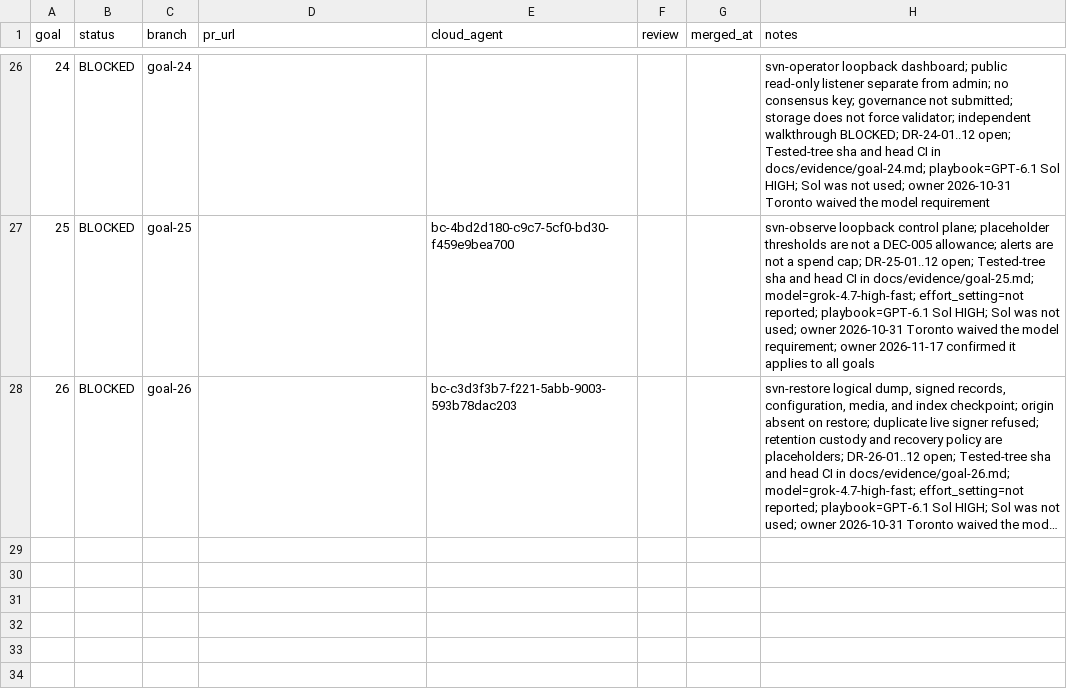
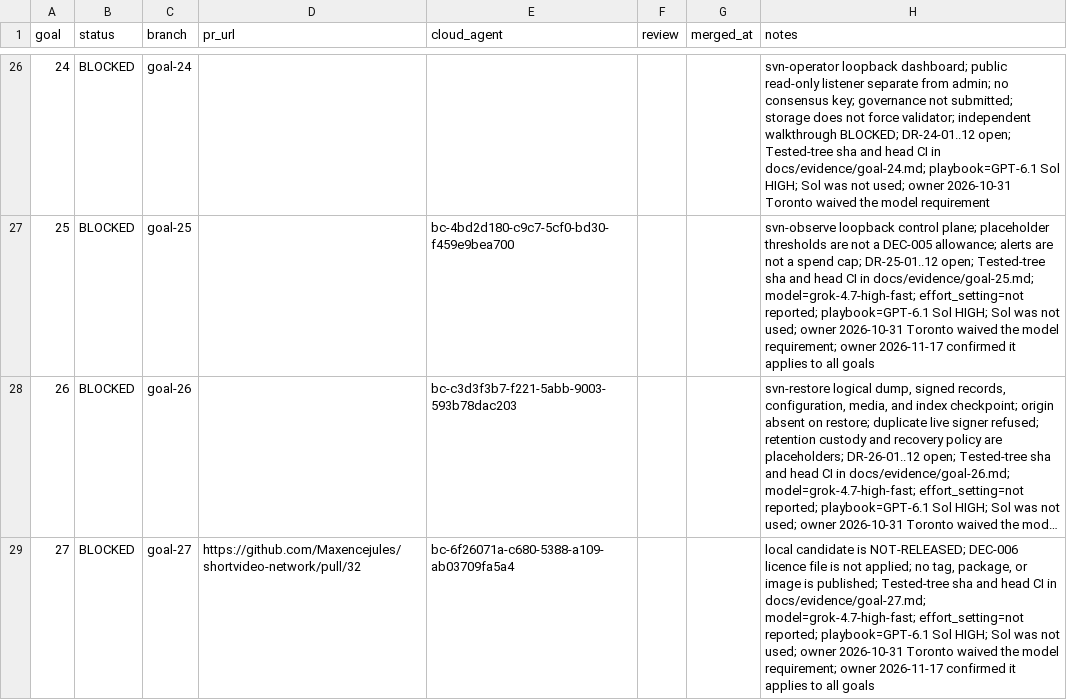
Before and after one commit to Maxencejules/shortvideo-network, a TSV file: docs/progress.tsv, drawn as a sheet; only a part is shown, gaps mark what is left out; long unchanged cells end in …; the diff names each change by its address in the sheet, - before the commit and + after, or states it on an @@ line.

Commit message:
Goal 27: local packaging candidate, not released (#32)
Status: BLOCKED, NOT RELEASED. Reference deployment profiles, reproducible local builds (two clean builds, matching hashes), install/smoke/rollback/uninstall flow, SBOM and notices, digest-pinned non-root Dockerfiles (not built), per-run non-production test signing key. Release-candidate workflow is workflow_dispatch-only with contents: read and never tags or publishes. Tested 0d7f141 (tree fc9a0ce). Reviewer PASS r2 @78623c0 (FIX r1 5e546f9). Open DR-27-01..13.

```diff
--- a/docs/progress.tsv
+++ b/docs/progress.tsv
+row 29: 27 | BLOCKED | goal-27 | https://github.com/Maxencejules/shortvideo-network/pull/32 | bc-6f26071a-c680-5388-a109-ab03709fa5a4 |  |  | local candidate is NOT-RELEASED; DEC-006 licence file is not applied; no tag, package, or image is published; Tested-tree sha and head CI in docs/evidence/goal-27.md; model=grok-4.7-high-fast; effort_setting=not reported; playbook=GPT-6.1 Sol HIGH; Sol was not used; owner 2026-10-31 Toronto waived the model requirement; owner 2026-11-17 confirmed it applies to all goals
```
Also changed, not shown: 48 other files.
